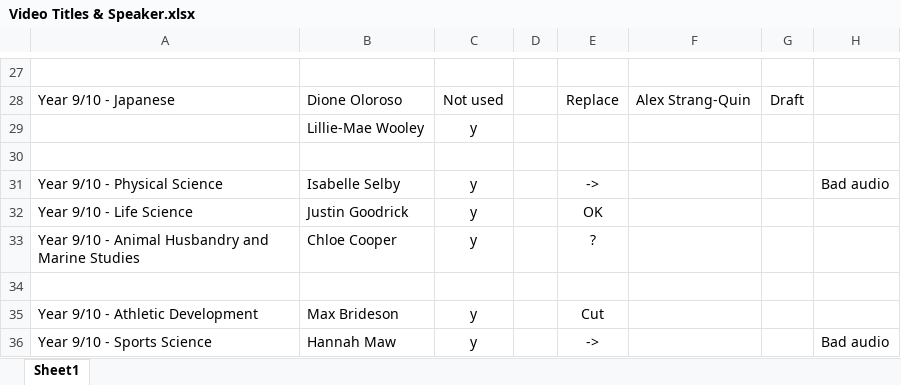
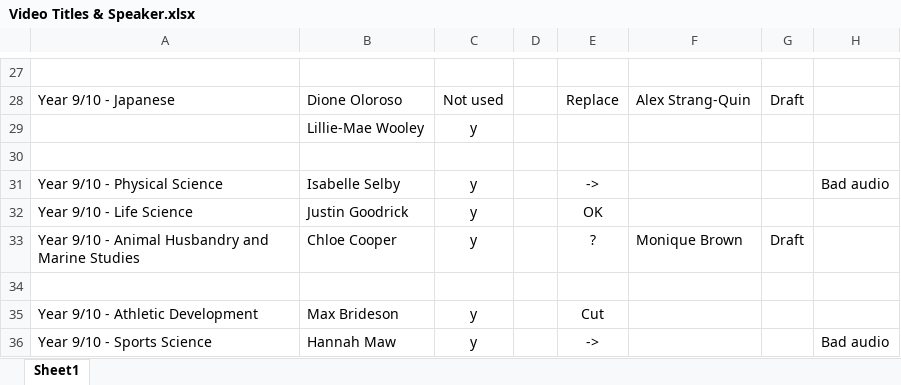
Before and after one commit to Dominic-College/Virtual_Pathways_Assets, an Excel workbook: Resources/Video Titles & Speaker.xlsx, sheet Sheet1, drawn as a sheet; only a part is shown, gaps mark what is left out; values as stored, in another font and other column widths than the file's, no borders; the diff names each change by its address in the sheet, - before the commit and + after, or states it on an @@ line.

```diff
--- a/Resources/Video Titles & Speaker.xlsx (sheet Sheet1)
+++ b/Resources/Video Titles & Speaker.xlsx (sheet Sheet1)
-F33: (empty)
+F33: Monique Brown
-G33: (empty)
+G33: Draft
```
Also changed, not shown: 13 other files.
